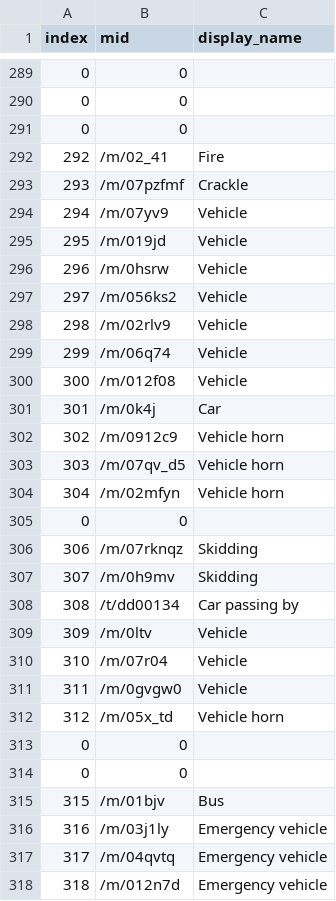
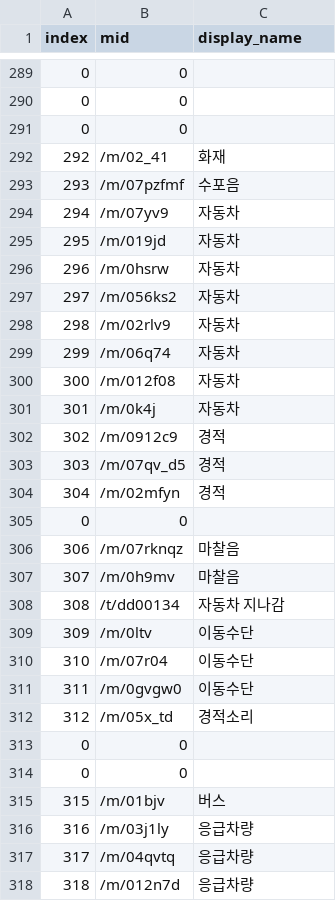
Before and after one commit to HyunJemmI/2021ESWContest_free_1155, a CSV file: yamnet_class_map.csv, drawn as a sheet; only a part is shown, gaps mark what is left out; the diff covers the shown part only.

```diff
--- a/yamnet_class_map.csv
+++ b/yamnet_class_map.csv
@@ -291,28 +291,28 @@ index,mid,display_name
 0,0,
-292,/m/02_41,Fire
-293,/m/07pzfmf,Crackle
-294,/m/07yv9,Vehicle
-295,/m/019jd,Vehicle
-296,/m/0hsrw,Vehicle
-297,/m/056ks2,Vehicle
-298,/m/02rlv9,Vehicle
-299,/m/06q74,Vehicle
-300,/m/012f08,Vehicle
-301,/m/0k4j,Car
-302,/m/0912c9,Vehicle horn
-303,/m/07qv_d5,Vehicle horn
-304,/m/02mfyn,Vehicle horn
+292,/m/02_41,화재
+293,/m/07pzfmf,수포음
+294,/m/07yv9,자동차
+295,/m/019jd,자동차
+296,/m/0hsrw,자동차
+297,/m/056ks2,자동차
+298,/m/02rlv9,자동차
+299,/m/06q74,자동차
+300,/m/012f08,자동차
+301,/m/0k4j,자동차
+302,/m/0912c9,경적
+303,/m/07qv_d5,경적
+304,/m/02mfyn,경적
 0,0,
-306,/m/07rknqz,Skidding
-307,/m/0h9mv,Skidding
-308,/t/dd00134,Car passing by
-309,/m/0ltv,Vehicle
-310,/m/07r04,Vehicle
-311,/m/0gvgw0,Vehicle
-312,/m/05x_td,Vehicle horn
+306,/m/07rknqz,마찰음
+307,/m/0h9mv,마찰음
+308,/t/dd00134,자동차 지나감
+309,/m/0ltv,이동수단
+310,/m/07r04,이동수단
+311,/m/0gvgw0,이동수단
+312,/m/05x_td,경적소리
 0,0,
 0,0,
-315,/m/01bjv,Bus
-316,/m/03j1ly,Emergency vehicle
-317,/m/04qvtq,Emergency vehicle
-318,/m/012n7d,Emergency vehicle
+315,/m/01bjv,버스
+316,/m/03j1ly,응급차량
+317,/m/04qvtq,응급차량
+318,/m/012n7d,응급차량
```
Also changed, not shown: 99 edited cells elsewhere in this file, 22 other files.
